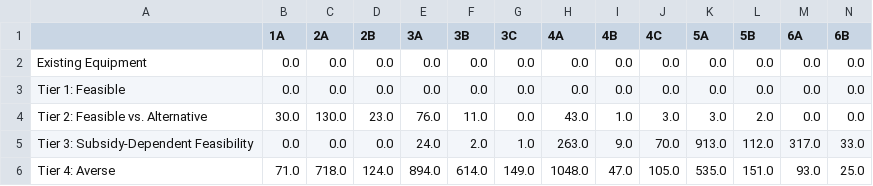
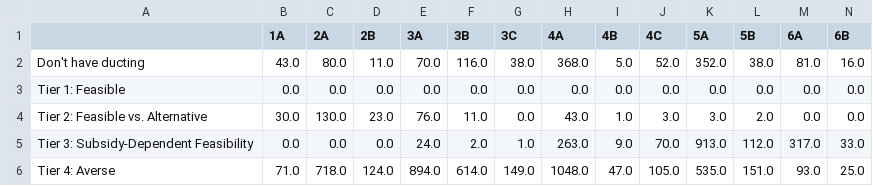
Before and after one commit to jordan-joseph126/cmu-tare-model, a CSV file: output_results/comparing_tiers_of_national_ASHP_8000_NPV_per_climate_zone.csv, drawn as a sheet; only a part is shown; removed rows and columns are numbered as before the commit, all else as after; rows hold the shown columns only; the diff names each change by its address in the sheet, - before the commit and + after, or states it on an @@ line.

Commit message:
adding some results analysis for sub regions

```diff
--- a/output_results/comparing_tiers_of_national_ASHP_8000_NPV_per_climate_zone.csv
+++ b/output_results/comparing_tiers_of_national_ASHP_8000_NPV_per_climate_zone.csv
-row 2: Existing Equipment | 0.0 | 0.0 | 0.0 | 0.0 | 0.0 | 0.0 | 0.0 | 0.0 | 0.0 | 0.0 | 0.0 | 0.0 | 0.0
+row 2: Don't have ducting | 43.0 | 80.0 | 11.0 | 70.0 | 116.0 | 38.0 | 368.0 | 5.0 | 52.0 | 352.0 | 38.0 | 81.0 | 16.0
```
Also changed, not shown: 7 other files.
